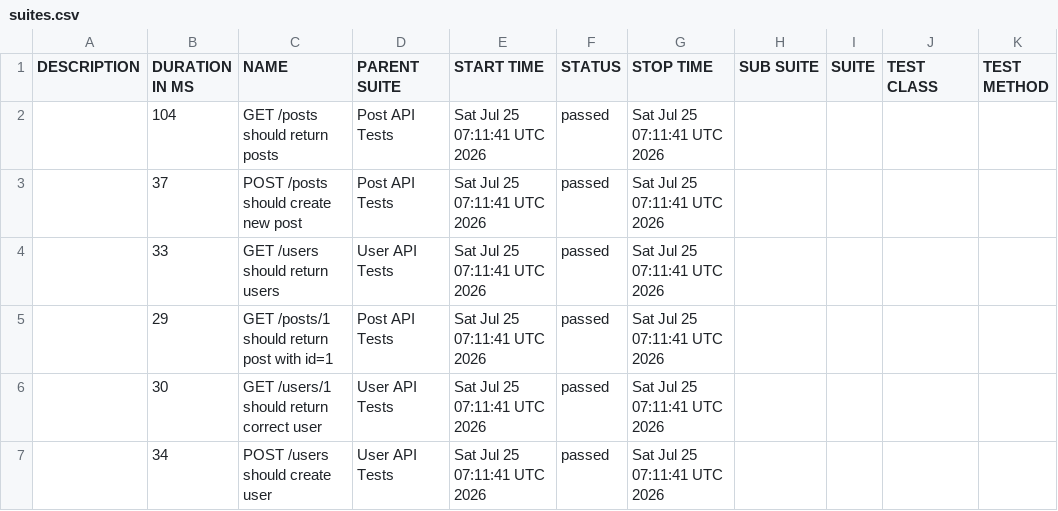
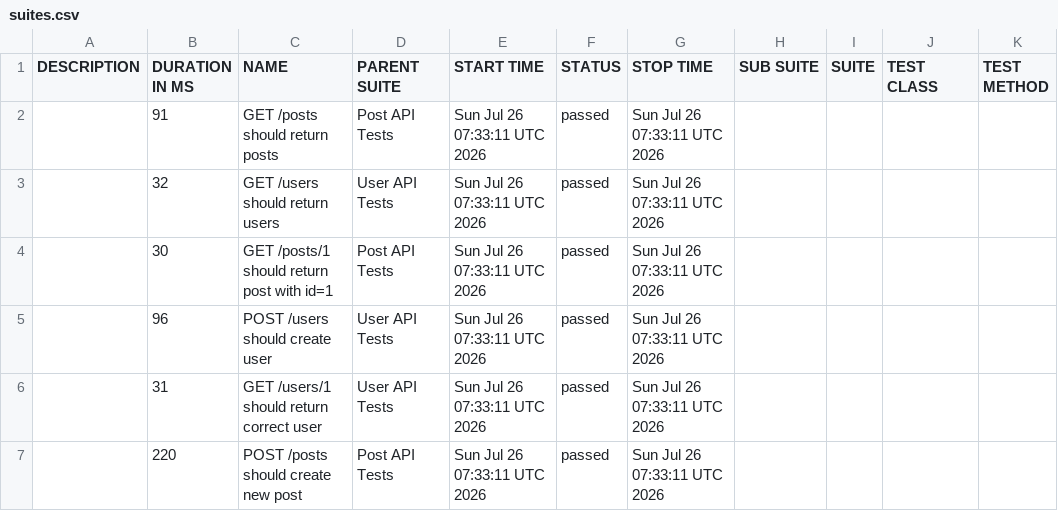
Before and after one commit to AnhAutomationTester/API_Automation_Mocha, a CSV file: data/suites.csv, drawn as a sheet.

```diff
--- a/data/suites.csv
+++ b/data/suites.csv
@@ -1,7 +1,7 @@
 "DESCRIPTION","DURATION IN MS","NAME","PARENT SUITE","START TIME","STATUS","STOP TIME","SUB SUITE","SUITE","TEST CLASS","TEST METHOD"
-"","104","GET /posts should return posts","Post API Tests","Sat Jul 25 07:11:41 UTC 2026","passed","Sat Jul 25 07:11:41 UTC 2026","","","",""
-"","37","POST /posts should create new post","Post API Tests","Sat Jul 25 07:11:41 UTC 2026","passed","Sat Jul 25 07:11:41 UTC 2026","","","",""
-"","33","GET /users should return users","User API Tests","Sat Jul 25 07:11:41 UTC 2026","passed","Sat Jul 25 07:11:41 UTC 2026","","","",""
-"","29","GET /posts/1 should return post with id=1","Post API Tests","Sat Jul 25 07:11:41 UTC 2026","passed","Sat Jul 25 07:11:41 UTC 2026","","","",""
-"","30","GET /users/1 should return correct user","User API Tests","Sat Jul 25 07:11:41 UTC 2026","passed","Sat Jul 25 07:11:41 UTC 2026","","","",""
-"","34","POST /users should create user","User API Tests","Sat Jul 25 07:11:41 UTC 2026","passed","Sat Jul 25 07:11:41 UTC 2026","","","",""
+"","91","GET /posts should return posts","Post API Tests","Sun Jul 26 07:33:11 UTC 2026","passed","Sun Jul 26 07:33:11 UTC 2026","","","",""
+"","32","GET /users should return users","User API Tests","Sun Jul 26 07:33:11 UTC 2026","passed","Sun Jul 26 07:33:11 UTC 2026","","","",""
+"","30","GET /posts/1 should return post with id=1","Post API Tests","Sun Jul 26 07:33:11 UTC 2026","passed","Sun Jul 26 07:33:11 UTC 2026","","","",""
+"","96","POST /users should create user","User API Tests","Sun Jul 26 07:33:11 UTC 2026","passed","Sun Jul 26 07:33:11 UTC 2026","","","",""
+"","31","GET /users/1 should return correct user","User API Tests","Sun Jul 26 07:33:11 UTC 2026","passed","Sun Jul 26 07:33:11 UTC 2026","","","",""
+"","220","POST /posts should create new post","Post API Tests","Sun Jul 26 07:33:11 UTC 2026","passed","Sun Jul 26 07:33:11 UTC 2026","","","",""
```
Also changed, not shown: 50 other files.
